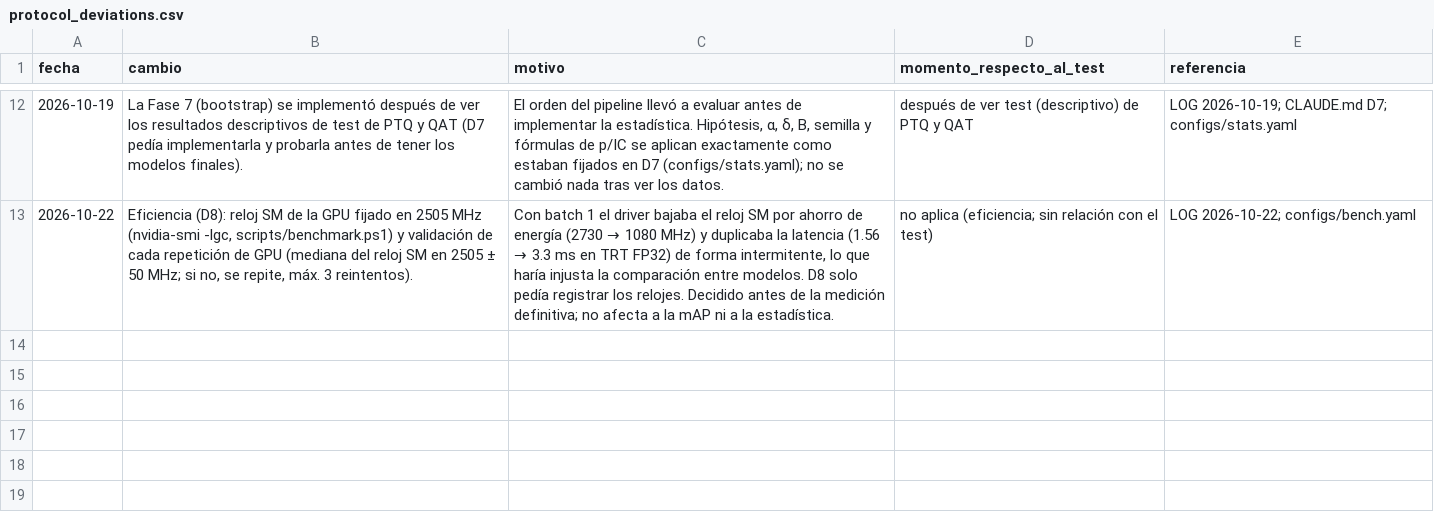
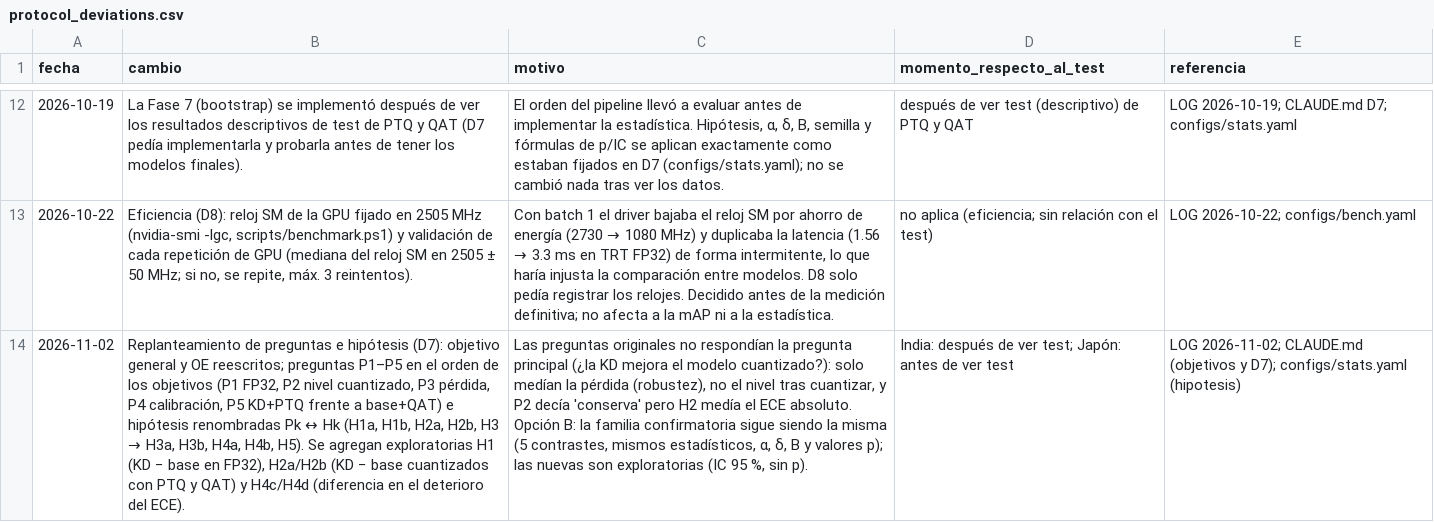
Before and after one commit to eduardostorymaker/__proyecto__destilacion_para_cuantizacion_yolo, a CSV file: results/tables/protocol_deviations.csv, drawn as a sheet; only a part is shown, gaps mark what is left out; the diff names each change by its address in the sheet, - before the commit and + after, or states it on an @@ line.

```diff
--- a/results/tables/protocol_deviations.csv
+++ b/results/tables/protocol_deviations.csv
+row 14: 2026-11-02 | Replanteamiento de preguntas e hipótesis (D7): objetivo general y OE reescritos; preguntas P1–P5 en el orden de los objetivos (P1 FP32, P2 nivel cuantizado, P3 pérdida, P4 calibración, P5 KD+PTQ frente a base+QAT) e hipótesis renombradas Pk ↔ Hk (H1a, H1b, H2a, H2b, H3 → H3a, H3b, H4a, H4b, H5). Se agregan exploratorias H1 (KD − base en FP32), H2a/H2b (KD − base cuantizados con PTQ y QAT) y H4c/H4d (diferencia en el deterioro del ECE). | Las preguntas originales no respondían la pregunta principal (¿la KD mejora el modelo cuantizado?): solo medían la pérdida (robustez), no el nivel tras cuantizar, y P2 decía 'conserva' pero H2 medía el ECE absoluto. Opción B: la familia confirmatoria sigue siendo la misma (5 contrastes, mismos estadísticos, α, δ, B y valores p); las nuevas son exploratorias (IC 95 %, sin p). | India: después de ver test; Japón: antes de ver test | LOG 2026-11-02; CLAUDE.md (objetivos y D7); configs/stats.yaml (hipotesis)
```
Also changed, not shown: results/tables/exploratory.csv, results/tables/hypothesis_tests.csv, 47 other files.
